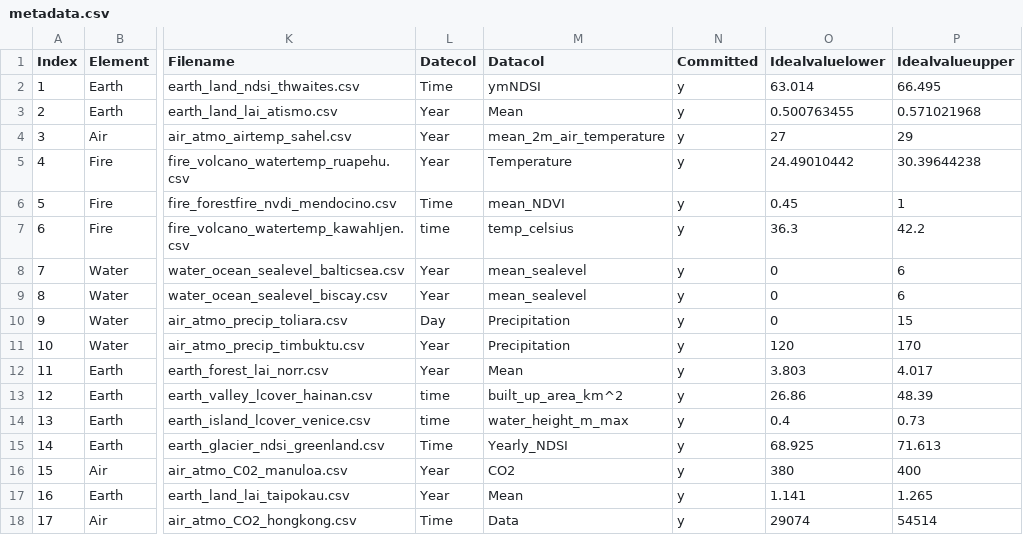
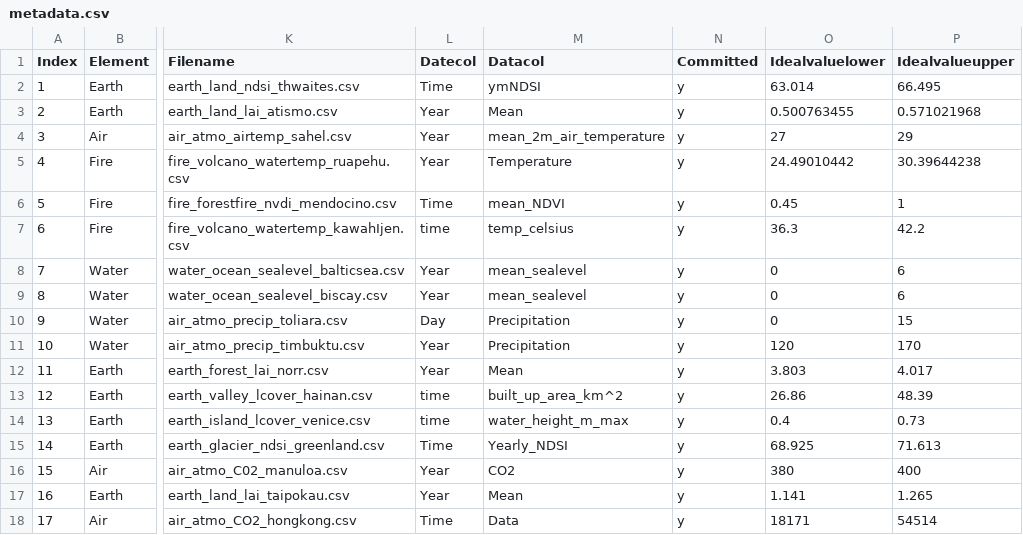
Before and after one commit to merlin-lacuna/stories-from-home-v1, a CSV file: data/metadata.csv, drawn as a sheet; only a part is shown, gaps mark what is left out; the diff names each change by its address in the sheet, - before the commit and + after, or states it on an @@ line.

Commit message:
change lower bound

```diff
--- a/data/metadata.csv
+++ b/data/metadata.csv
-O18 (Idealvaluelower): 29074
+O18 (Idealvaluelower): 18171
```
